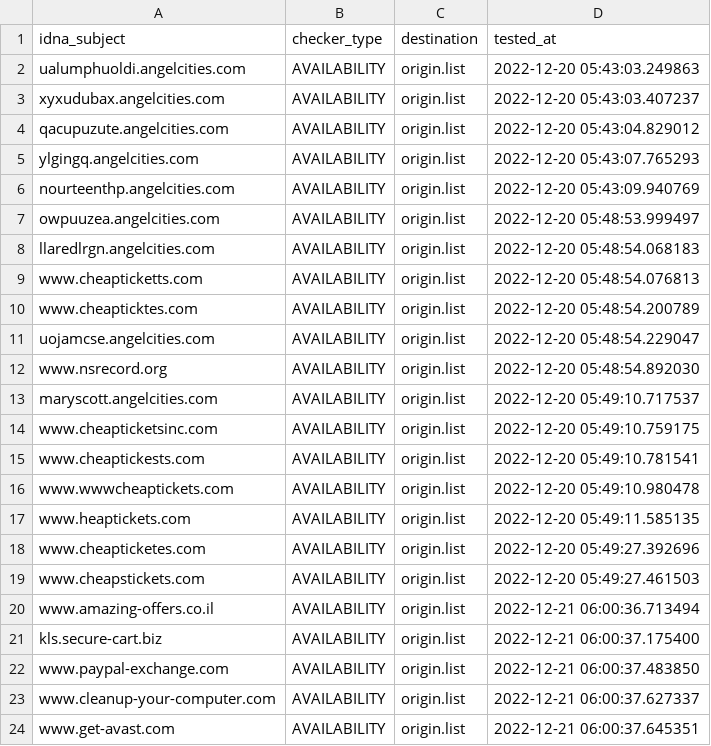
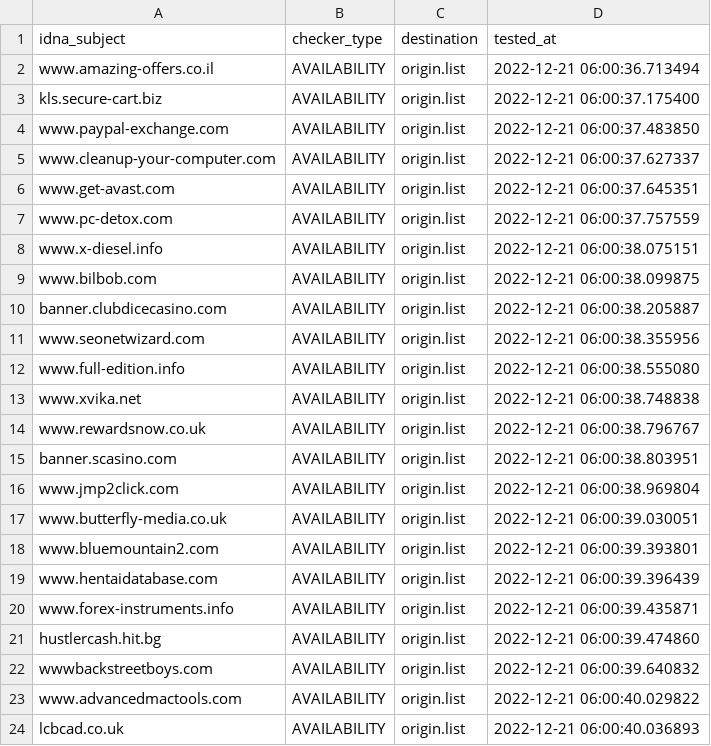
Before and after one commit to dead-hosts/add.Risk_git_FadeMind, a CSV file: .pyfunceble/inactive.csv, drawn as a sheet; only a part is shown; the shorter side is filled out with more unchanged rows; the diff covers the shown part only.

```diff
--- a/.pyfunceble/inactive.csv
+++ b/.pyfunceble/inactive.csv
@@ -1,20 +1,2 @@
 idna_subject,checker_type,destination,tested_at
-ualumphuoldi.angelcities.com,AVAILABILITY,origin.list,2022-12-20 05:43:03.249863
-xyxudubax.angelcities.com,AVAILABILITY,origin.list,2022-12-20 05:43:03.407237
-qacupuzute.angelcities.com,AVAILABILITY,origin.list,2022-12-20 05:43:04.829012
-ylgingq.angelcities.com,AVAILABILITY,origin.list,2022-12-20 05:43:07.765293
-nourteenthp.angelcities.com,AVAILABILITY,origin.list,2022-12-20 05:43:09.940769
-owpuuzea.angelcities.com,AVAILABILITY,origin.list,2022-12-20 05:48:53.999497
-llaredlrgn.angelcities.com,AVAILABILITY,origin.list,2022-12-20 05:48:54.068183
-www.cheapticketts.com,AVAILABILITY,origin.list,2022-12-20 05:48:54.076813
-www.cheapticktes.com,AVAILABILITY,origin.list,2022-12-20 05:48:54.200789
-uojamcse.angelcities.com,AVAILABILITY,origin.list,2022-12-20 05:48:54.229047
-www.nsrecord.org,AVAILABILITY,origin.list,2022-12-20 05:48:54.892030
-maryscott.angelcities.com,AVAILABILITY,origin.list,2022-12-20 05:49:10.717537
-www.cheapticketsinc.com,AVAILABILITY,origin.list,2022-12-20 05:49:10.759175
-www.cheaptickests.com,AVAILABILITY,origin.list,2022-12-20 05:49:10.781541
-www.wwwcheaptickets.com,AVAILABILITY,origin.list,2022-12-20 05:49:10.980478
-www.heaptickets.com,AVAILABILITY,origin.list,2022-12-20 05:49:11.585135
-www.cheapticketes.com,AVAILABILITY,origin.list,2022-12-20 05:49:27.392696
-www.cheapstickets.com,AVAILABILITY,origin.list,2022-12-20 05:49:27.461503
 www.amazing-offers.co.il,AVAILABILITY,origin.list,2022-12-21 06:00:36.713494
```
Also changed, not shown: 18 added rows elsewhere in this file, 11 other files.
